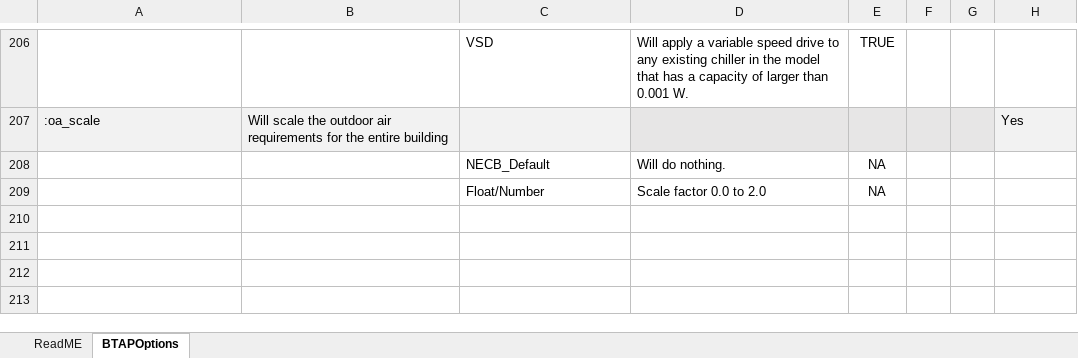
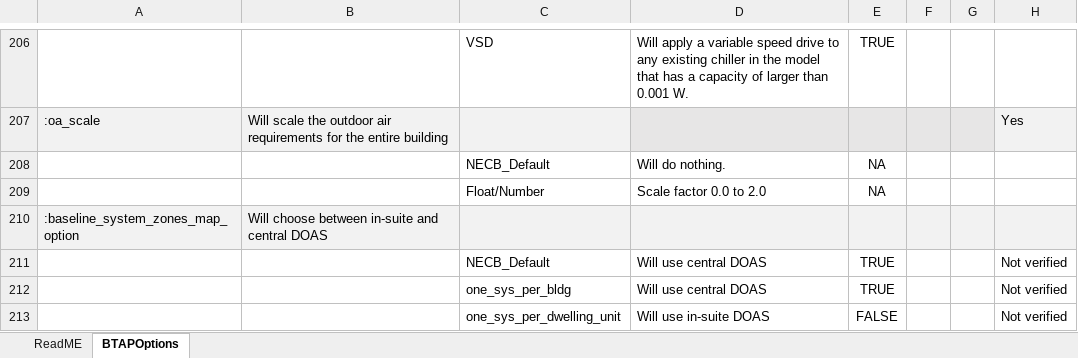
Before and after one commit to canmet-energy/btap_batch, an Excel workbook: resources/BTAPOptions.xlsx, sheet BTAPOptions, drawn as a sheet; only a part is shown, gaps mark what is left out; values as stored, in another font and other column widths than the file's, no borders; conditional formats not drawn; the diff names each change by its address in the sheet, - before the commit and + after, or states it on an @@ line.

Commit message:
added description for the baseline_system_zones_map_option arg into BTAPOptions.xlsx

```diff
--- a/resources/BTAPOptions.xlsx (sheet BTAPOptions)
+++ b/resources/BTAPOptions.xlsx (sheet BTAPOptions)
+row 210: :baseline_system_zones_map_option | Will choose between in-suite and central DOAS
+row 211:  |  | NECB_Default | Will use central DOAS | TRUE |  |  | Not verified
+row 212:  |  | one_sys_per_bldg | Will use central DOAS | TRUE |  |  | Not verified
+row 213:  |  | one_sys_per_dwelling_unit | Will use in-suite DOAS | FALSE |  |  | Not verified
```
